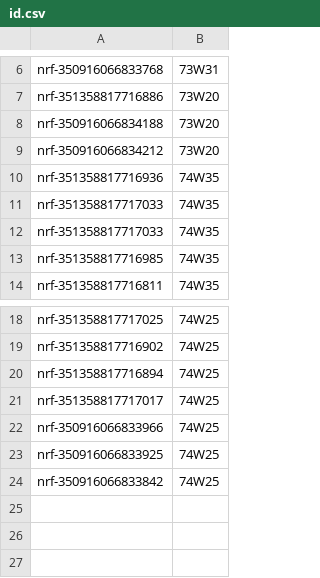
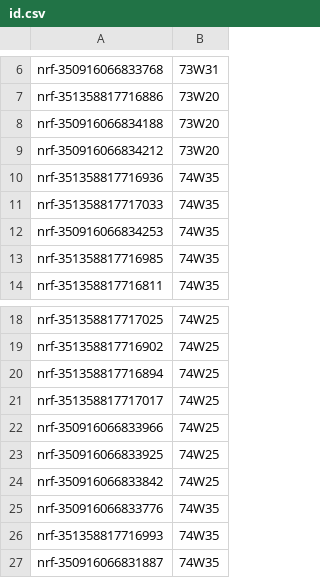
Before and after one commit to reuter188/switch_reports, a CSV file: id.csv, drawn as a sheet; only a part is shown, gaps mark what is left out.

Commit message:
added new list of deployed devices

```diff
--- a/id.csv
+++ b/id.csv
@@ -11,3 +11,3 @@ nrf-351358817716936,74W35
 nrf-351358817717033,74W35
-nrf-351358817717033,74W35
+nrf-350916066834253,74W35
 nrf-351358817716985,74W35
@@ -24 +24,4 @@ nrf-350916066833925,74W25
 nrf-350916066833842,74W25
+nrf-350916066833776,74W35
+nrf-351358817716993,74W35
+nrf-350916066831887,74W35
```
Also changed, not shown: 7 other files.
